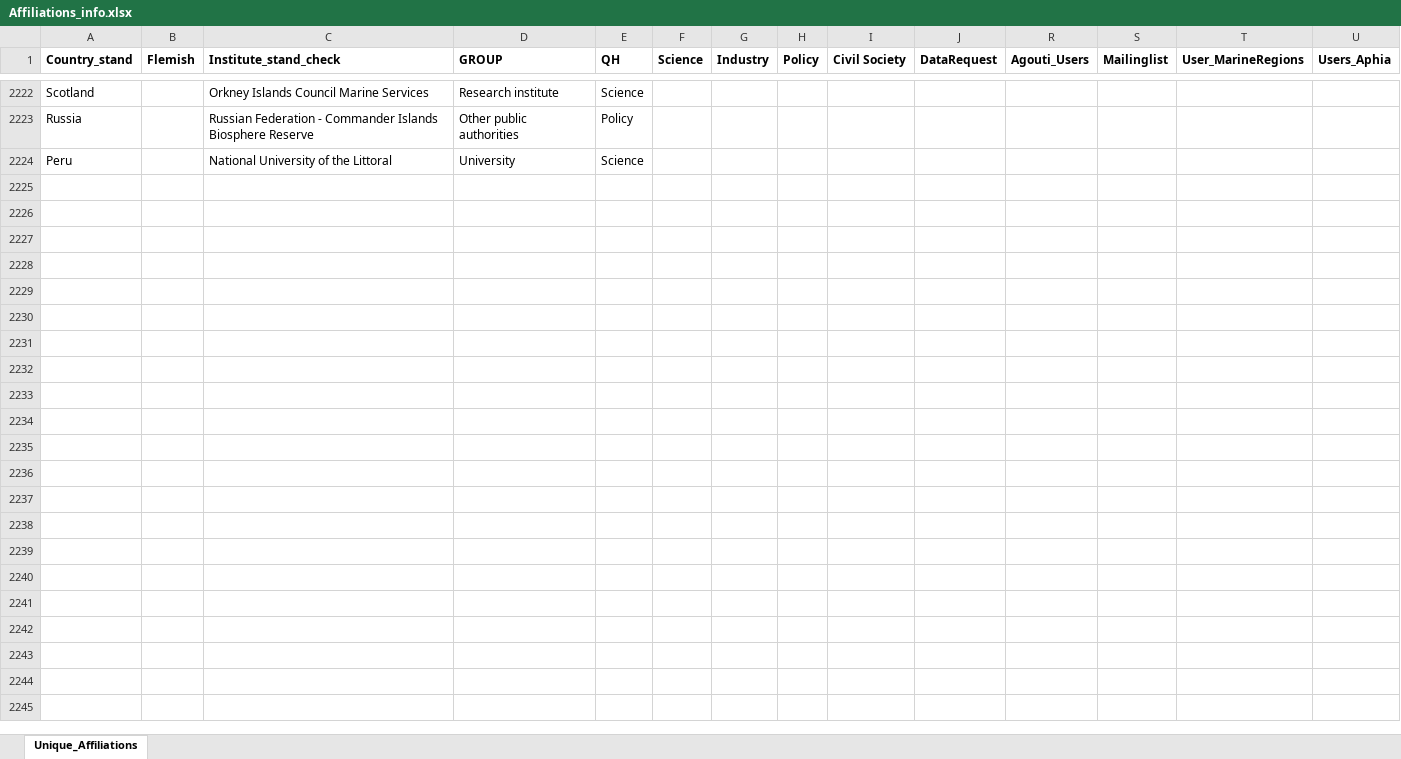
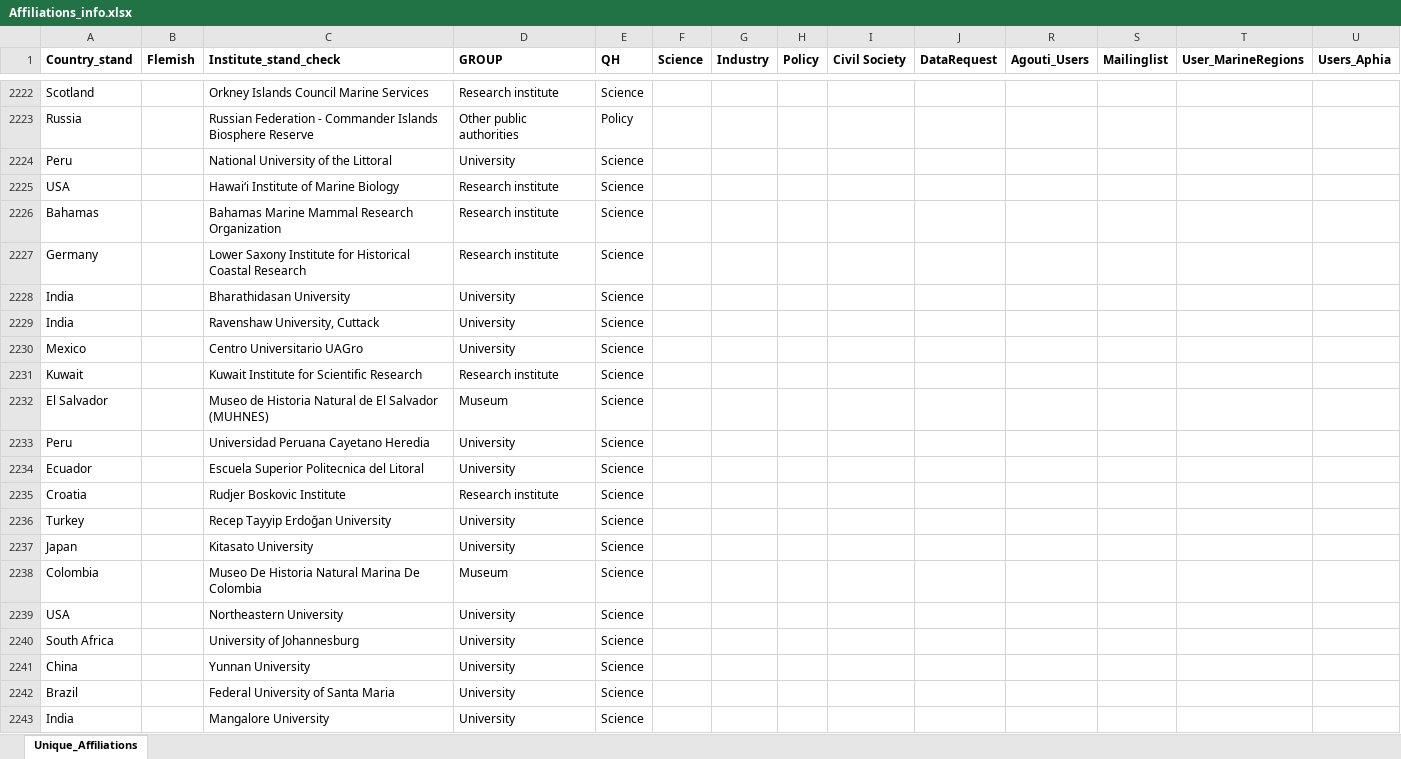
Before and after one commit to lifewatch/user-analysis, an Excel workbook: reference_data/Affiliations_info.xlsx, sheet Unique_Affiliations, drawn as a sheet; only a part is shown, gaps mark what is left out; values as stored, in another font and other column widths than the file's, no borders; rows hold the shown columns only; the diff covers the shown part only; the diff names each change by its address in the sheet, - before the commit and + after, or states it on an @@ line.

```diff
--- a/reference_data/Affiliations_info.xlsx (sheet Unique_Affiliations)
+++ b/reference_data/Affiliations_info.xlsx (sheet Unique_Affiliations)
+row 2225: USA |  | Hawaiʻi Institute of Marine Biology | Research institute | Science
+row 2226: Bahamas |  | Bahamas Marine Mammal Research Organization | Research institute | Science
+row 2227: Germany |  | Lower Saxony Institute for Historical Coastal Research | Research institute | Science
+row 2228: India |  | Bharathidasan University | University | Science
+row 2229: India |  | Ravenshaw University, Cuttack | University | Science
+row 2230: Mexico |  | Centro Universitario UAGro | University | Science
+row 2231: Kuwait |  | Kuwait Institute for Scientific Research | Research institute | Science
+row 2232: El Salvador |  | Museo de Historia Natural de El Salvador (MUHNES) | Museum | Science
+row 2233: Peru |  | Universidad Peruana Cayetano Heredia | University | Science
+row 2234: Ecuador |  | Escuela Superior Politecnica del Litoral | University | Science
+row 2235: Croatia |  | Rudjer Boskovic Institute | Research institute | Science
+row 2236: Turkey |  | Recep Tayyip Erdoğan University | University | Science
+row 2237: Japan |  | Kitasato University | University | Science
+row 2238: Colombia |  | Museo De Historia Natural Marina De Colombia | Museum | Science
+row 2239: USA |  | Northeastern University | University | Science
+row 2240: South Africa |  | University of Johannesburg | University | Science
+row 2241: China |  | Yunnan University | University | Science
+row 2242: Brazil |  | Federal University of Santa Maria | University | Science
+row 2243: India |  | Mangalore University | University | Science
```
Also changed, not shown: 14 added rows elsewhere in this sheet, reference_data/Affiliations_standardized.xlsx.
